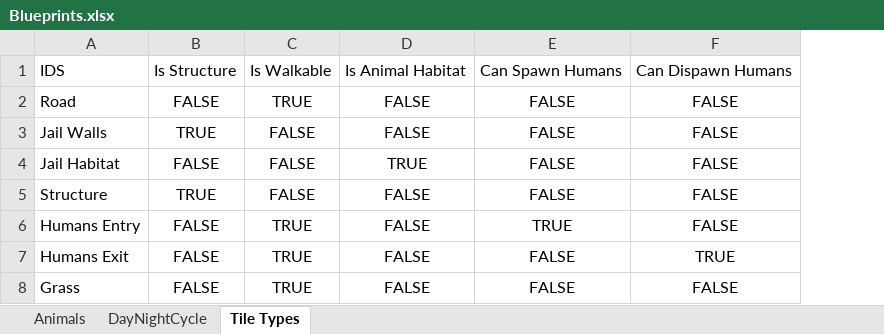
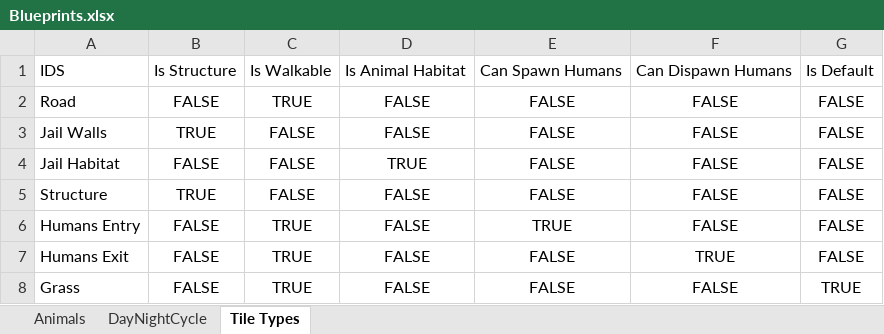
Before and after one commit to ianco99/ArqDeSoftwareVJ, an Excel workbook: ArqVJ2026/Assets/StreamingAssets/Blueprints/Blueprints.xlsx, sheet Tile Types, drawn as a sheet; values as stored, in another font and other column widths than the file's, no borders; charts and pictures not drawn; the diff names each change by its address in the sheet, - before the commit and + after, or states it on an @@ line.

```diff
--- a/ArqVJ2026/Assets/StreamingAssets/Blueprints/Blueprints.xlsx (sheet Tile Types)
+++ b/ArqVJ2026/Assets/StreamingAssets/Blueprints/Blueprints.xlsx (sheet Tile Types)
+column G, rows 1-8: Is Default | FALSE | FALSE | FALSE | FALSE | FALSE | FALSE | TRUE
```
Also changed, not shown: 11 other files.
